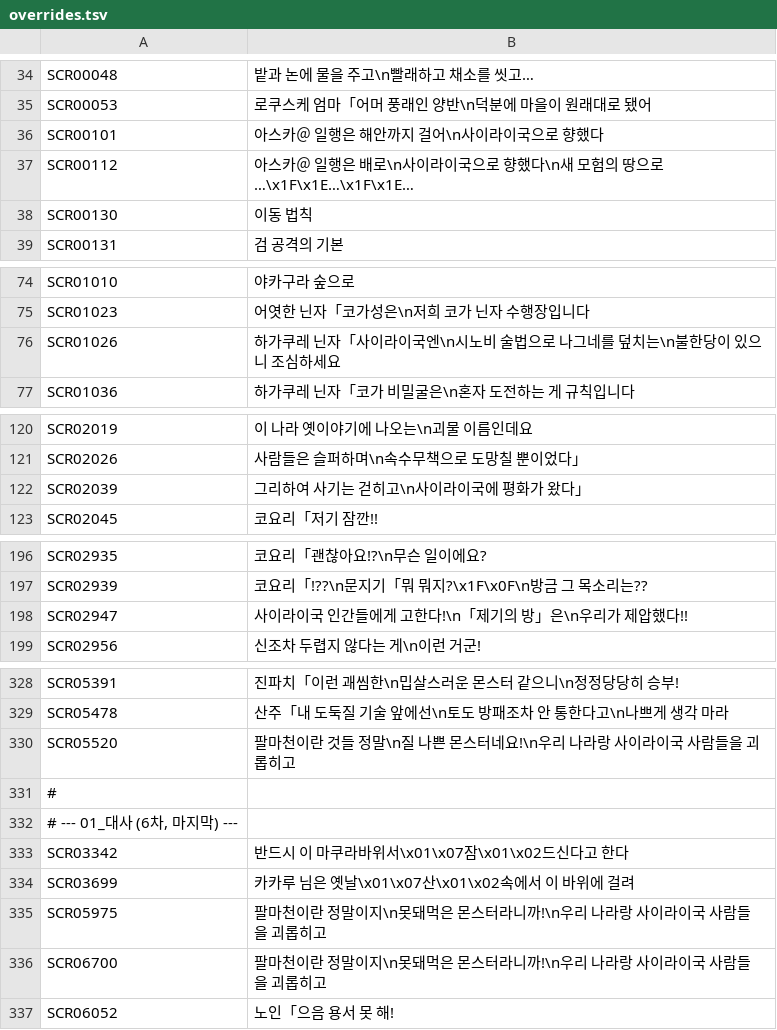
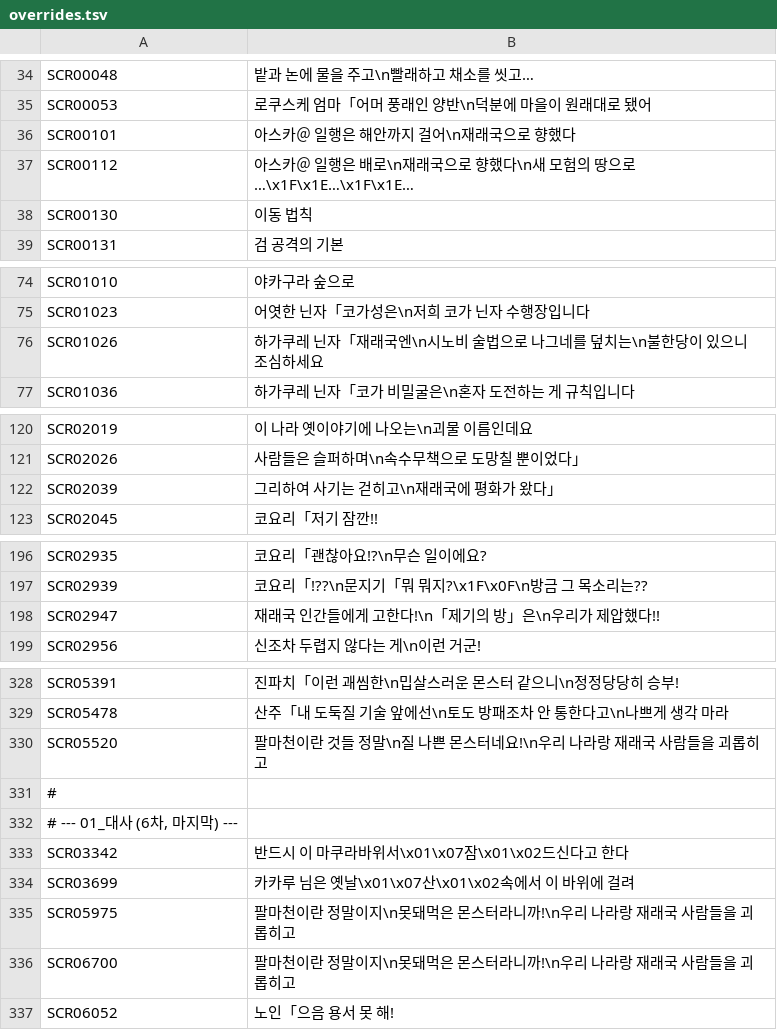
Before and after one commit to hospi0/asuka-kr-patch, a TSV file: data/overrides.tsv, drawn as a sheet; only a part is shown, gaps mark what is left out; the diff covers the shown part only.

```diff
--- a/data/overrides.tsv
+++ b/data/overrides.tsv
@@ -35,4 +35,4 @@ SCR00048	밭과 논에 물을 주고\n빨래하고 채소를 씻고…
 SCR00053	로쿠스케 엄마「어머 풍래인 양반\n덕분에 마을이 원래대로 됐어
-SCR00101	아스카＠ 일행은 해안까지 걸어\n사이라이국으로 향했다
-SCR00112	아스카＠ 일행은 배로\n사이라이국으로 향했다\n새 모험의 땅으로…\x1F\x1E…\x1F\x1E…
+SCR00101	아스카＠ 일행은 해안까지 걸어\n재래국으로 향했다
+SCR00112	아스카＠ 일행은 배로\n재래국으로 향했다\n새 모험의 땅으로…\x1F\x1E…\x1F\x1E…
 SCR00130	이동 법칙
@@ -75,3 +75,3 @@ SCR01010	야카구라 숲으로
 SCR01023	어엿한 닌자「코가성은\n저희 코가 닌자 수행장입니다
-SCR01026	하가쿠레 닌자「사이라이국엔\n시노비 술법으로 나그네를 덮치는\n불한당이 있으니 조심하세요
+SCR01026	하가쿠레 닌자「재래국엔\n시노비 술법으로 나그네를 덮치는\n불한당이 있으니 조심하세요
 SCR01036	하가쿠레 닌자「코가 비밀굴은\n혼자 도전하는 게 규칙입니다
@@ -121,3 +121,3 @@ SCR02019	이 나라 옛이야기에 나오는\n괴물 이름인데요
 SCR02026	사람들은 슬퍼하며\n속수무책으로 도망칠 뿐이었다」
-SCR02039	그리하여 사기는 걷히고\n사이라이국에 평화가 왔다」
+SCR02039	그리하여 사기는 걷히고\n재래국에 평화가 왔다」
 SCR02045	코요리「저기 잠깐!!
@@ -197,3 +197,3 @@ SCR02935	코요리「괜찮아요!?\n무슨 일이에요?
 SCR02939	코요리「!??\n문지기「뭐 뭐지?\x1F\x0F\n방금 그 목소리는??
-SCR02947	사이라이국 인간들에게 고한다!\n「제기의 방」은\n우리가 제압했다!!
+SCR02947	재래국 인간들에게 고한다!\n「제기의 방」은\n우리가 제압했다!!
 SCR02956	신조차 두렵지 않다는 게\n이런 거군!
@@ -329,3 +329,3 @@ SCR05391	진파치「이런 괘씸한\n밉살스러운 몬스터 같으니\n정
 SCR05478	산주「내 도둑질 기술 앞에선\n토도 방패조차 안 통한다고\n나쁘게 생각 마라
-SCR05520	팔마천이란 것들 정말\n질 나쁜 몬스터네요!\n우리 나라랑 사이라이국 사람들을 괴롭히고
+SCR05520	팔마천이란 것들 정말\n질 나쁜 몬스터네요!\n우리 나라랑 재래국 사람들을 괴롭히고
 #
@@ -334,4 +334,4 @@ SCR03342	반드시 이 마쿠라바위서\x01\x07잠\x01\x02드신다고 한다
 SCR03699	카카루 님은 옛날\x01\x07산\x01\x02속에서 이 바위에 걸려
-SCR05975	팔마천이란 정말이지\n못돼먹은 몬스터라니까!\n우리 나라랑 사이라이국 사람들을 괴롭히고
-SCR06700	팔마천이란 정말이지\n못돼먹은 몬스터라니까!\n우리 나라랑 사이라이국 사람들을 괴롭히고
+SCR05975	팔마천이란 정말이지\n못돼먹은 몬스터라니까!\n우리 나라랑 재래국 사람들을 괴롭히고
+SCR06700	팔마천이란 정말이지\n못돼먹은 몬스터라니까!\n우리 나라랑 재래국 사람들을 괴롭히고
 SCR06052	노인「으음 용서 못 해!
```
Also changed, not shown: 2 edited cells elsewhere in this file, 4 other files.
